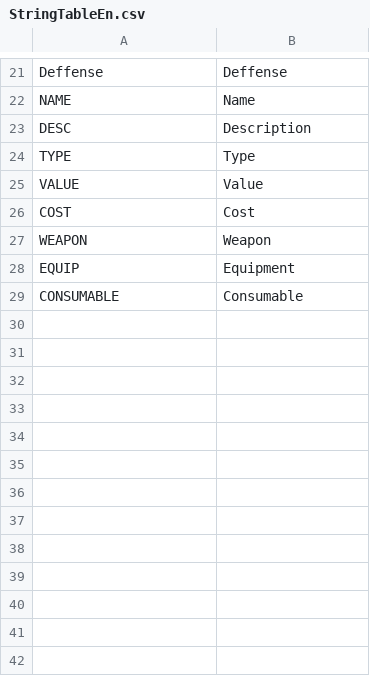
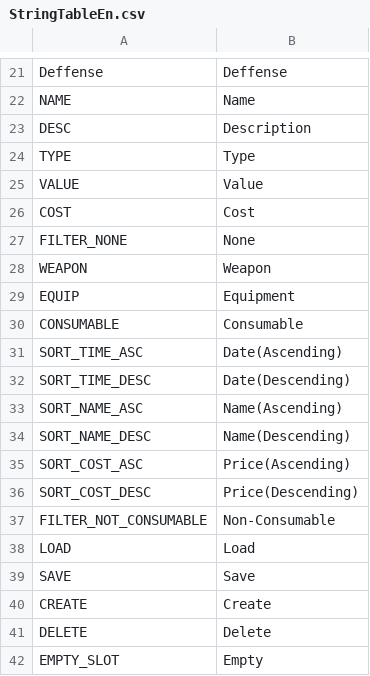
Before and after one commit to Devel-Rocket-ClassRoom/unity-file-ui-study-gamjaHoo-1, a CSV file: Assets/Resources/DataTables/StringTableEn.csv, drawn as a sheet; only a part is shown, gaps mark what is left out.

```diff
--- a/Assets/Resources/DataTables/StringTableEn.csv
+++ b/Assets/Resources/DataTables/StringTableEn.csv
@@ -26,2 +26,3 @@ VALUE, Value
 COST, Cost
+FILTER_NONE, None
 WEAPON, Weapon
@@ -29 +30,13 @@ EQUIP, Equipment
 CONSUMABLE, Consumable
+SORT_TIME_ASC, Date(Ascending)
+SORT_TIME_DESC, Date(Descending)
+SORT_NAME_ASC, Name(Ascending)
+SORT_NAME_DESC, Name(Descending)
+SORT_COST_ASC, Price(Ascending)
+SORT_COST_DESC, Price(Descending)
+FILTER_NOT_CONSUMABLE, Non-Consumable
+LOAD, Load
+SAVE, Save
+CREATE, Create
+DELETE, Delete
+EMPTY_SLOT, Empty
```
Also changed, not shown: Assets/Resources/DataTables/StringTableJp.csv, Assets/Resources/DataTables/StringTableKr.csv, 44 other files.
